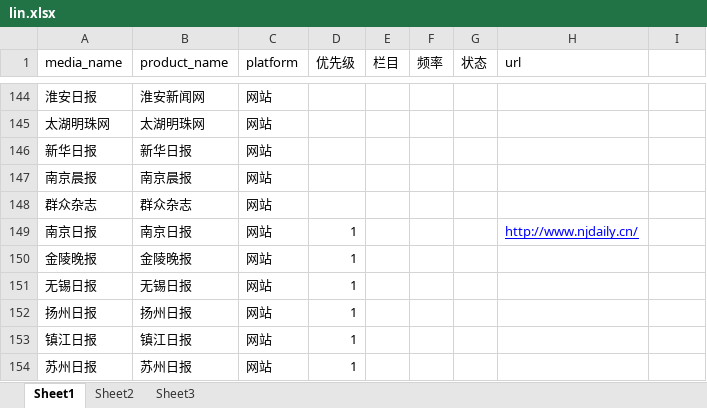
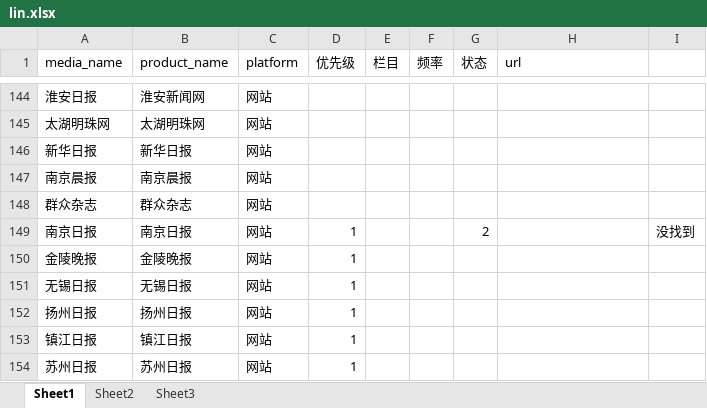
Before and after one commit to LinBaoChao/spider2, an Excel workbook: Doc/lin.xlsx, sheet Sheet1, drawn as a sheet; only a part is shown, gaps mark what is left out; values as stored, in another font and other column widths than the file's, no borders; the diff names each change by its address in the sheet, - before the commit and + after, or states it on an @@ line.

```diff
--- a/Doc/lin.xlsx (sheet Sheet1)
+++ b/Doc/lin.xlsx (sheet Sheet1)
-G149 (状态): (empty)
+G149 (状态): 2
-H149 (url): http://www.njdaily.cn/
+H149 (url): (empty)
-I149: (empty)
+I149: 没找到
```
Also changed, not shown: 8 other files.
